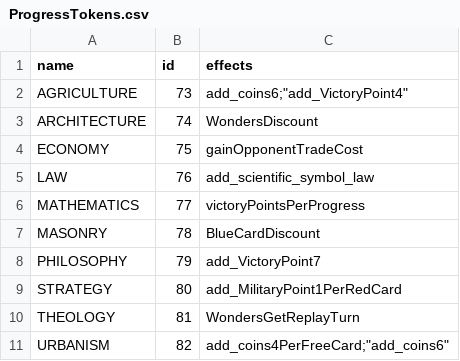
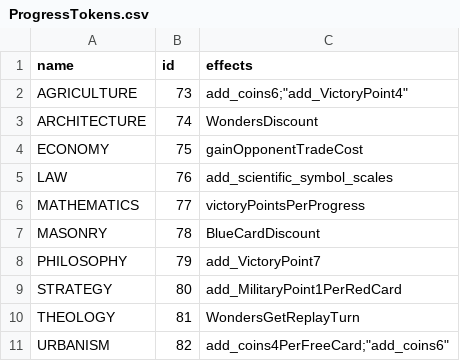
Before and after one commit to lydiagroza/ProjectMC, a CSV file: 7Wonders/7Wonders/ProgressTokens.csv, drawn as a sheet.

Commit message:
modif un pic logica WOnders

```diff
--- a/7Wonders/7Wonders/ProgressTokens.csv
+++ b/7Wonders/7Wonders/ProgressTokens.csv
@@ -4,3 +4,3 @@ ARCHITECTURE,	74,"WondersDiscount"
 ECONOMY,		75,"gainOpponentTradeCost"
-LAW,			76,"add_scientific_symbol_law"
+LAW,			76,"add_scientific_symbol_scales"
 MATHEMATICS,	77,"victoryPointsPerProgress"
```
Also changed, not shown: 5 other files.
